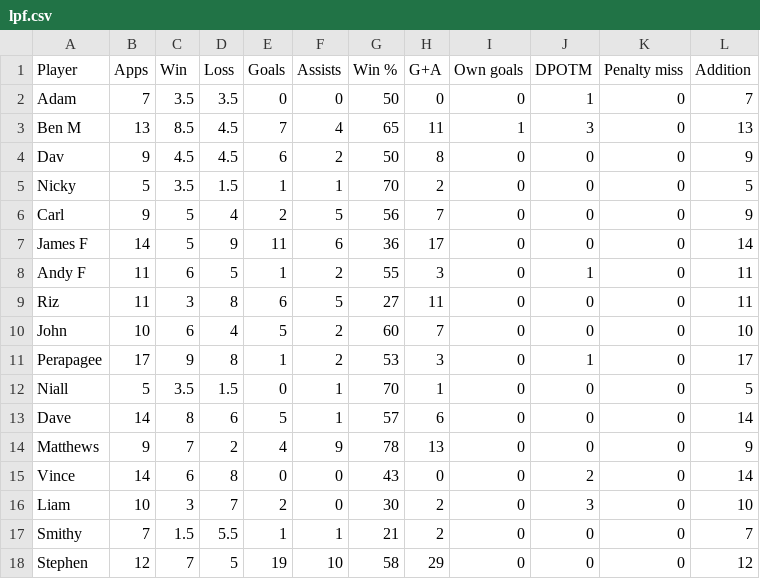
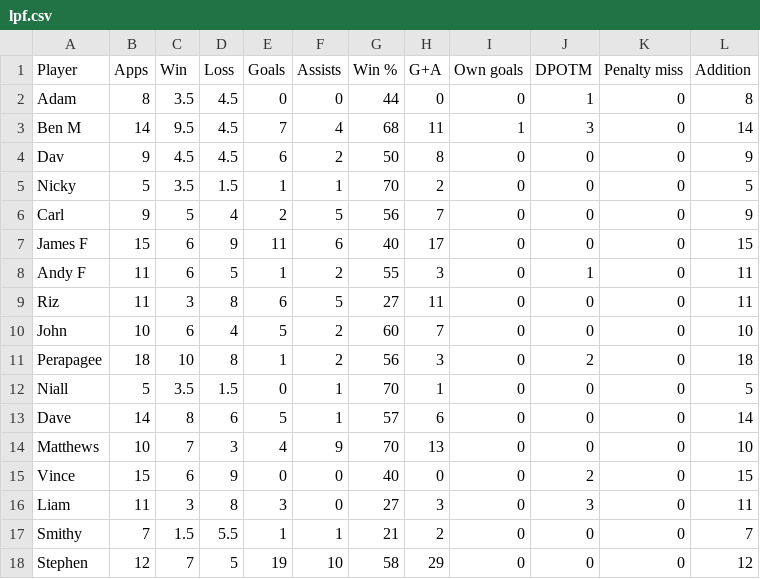
Before and after one commit to louismaughan/lpf, a CSV file: lpf.csv, drawn as a sheet; only a part is shown; the diff covers the shown part only.

Commit message:
Add files via upload

```diff
--- a/lpf.csv
+++ b/lpf.csv
@@ -1,4 +1,4 @@
 Player,Apps,Win,Loss,Goals,Assists,Win %,G+A,Own goals,DPOTM,Penalty miss,Addition
-Adam,7,3.5,3.5,0,0,50,0,0,1,0,7
-Ben M,13,8.5,4.5,7,4,65,11,1,3,0,13
+Adam,8,3.5,4.5,0,0,44,0,0,1,0,8
+Ben M,14,9.5,4.5,7,4,68,11,1,3,0,14
 Dav,9,4.5,4.5,6,2,50,8,0,0,0,9
@@ -6,3 +6,3 @@ Nicky,5,3.5,1.5,1,1,70,2,0,0,0,5
 Carl,9,5,4,2,5,56,7,0,0,0,9
-James F,14,5,9,11,6,36,17,0,0,0,14
+James F,15,6,9,11,6,40,17,0,0,0,15
 Andy F,11,6,5,1,2,55,3,0,1,0,11
@@ -10,8 +10,8 @@ Riz,11,3,8,6,5,27,11,0,0,0,11
 John,10,6,4,5,2,60,7,0,0,0,10
-Perapagee,17,9,8,1,2,53,3,0,1,0,17
+Perapagee,18,10,8,1,2,56,3,0,2,0,18
 Niall,5,3.5,1.5,0,1,70,1,0,0,0,5
 Dave,14,8,6,5,1,57,6,0,0,0,14
-Matthews,9,7,2,4,9,78,13,0,0,0,9
-Vince,14,6,8,0,0,43,0,0,2,0,14
-Liam,10,3,7,2,0,30,2,0,3,0,10
+Matthews,10,7,3,4,9,70,13,0,0,0,10
+Vince,15,6,9,0,0,40,0,0,2,0,15
+Liam,11,3,8,3,0,27,3,0,3,0,11
 Smithy,7,1.5,5.5,1,1,21,2,0,0,0,7
```
Also changed, not shown: 74 edited cells elsewhere in this file.
